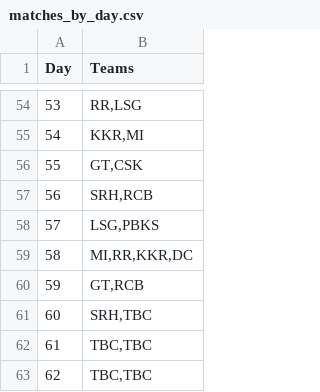
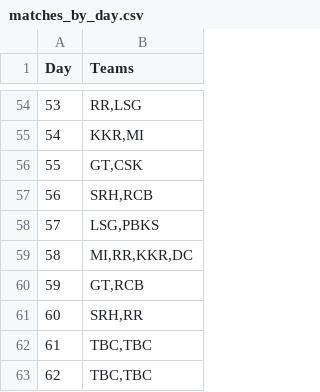
Before and after one commit to AsifCodeBank123/t20_points_dashboard, a CSV file: data/matches_by_day.csv, drawn as a sheet; only a part is shown, gaps mark what is left out.

```diff
--- a/data/matches_by_day.csv
+++ b/data/matches_by_day.csv
@@ -60,3 +60,3 @@ Day,Teams
 59,"GT,RCB"
-60,"SRH,TBC"
+60,"SRH,RR"
 61,"TBC,TBC"
```
Also changed, not shown: data/captain_changes.csv.
